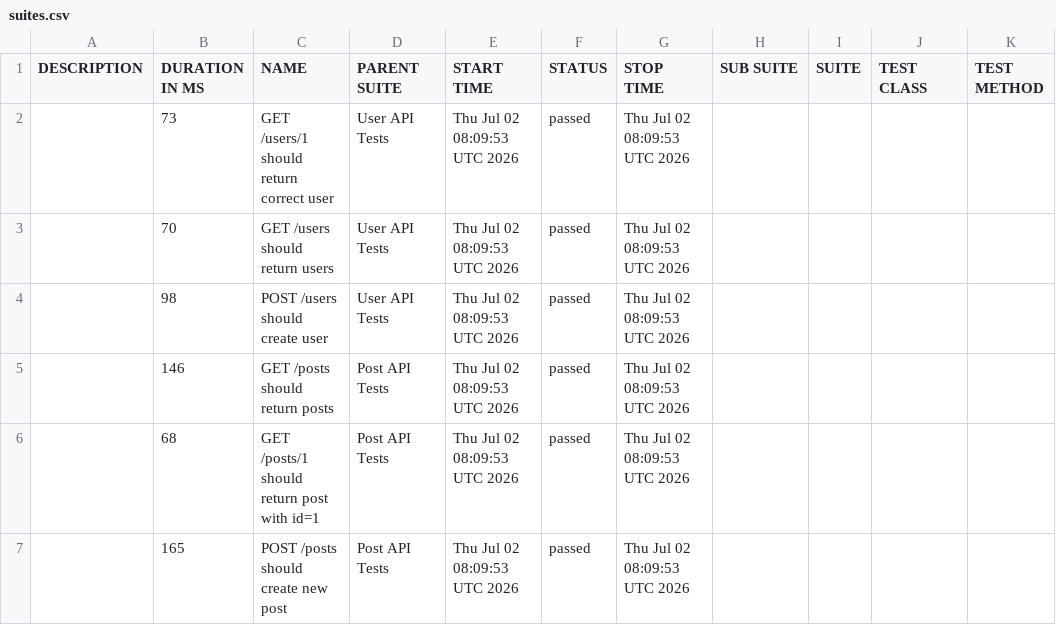
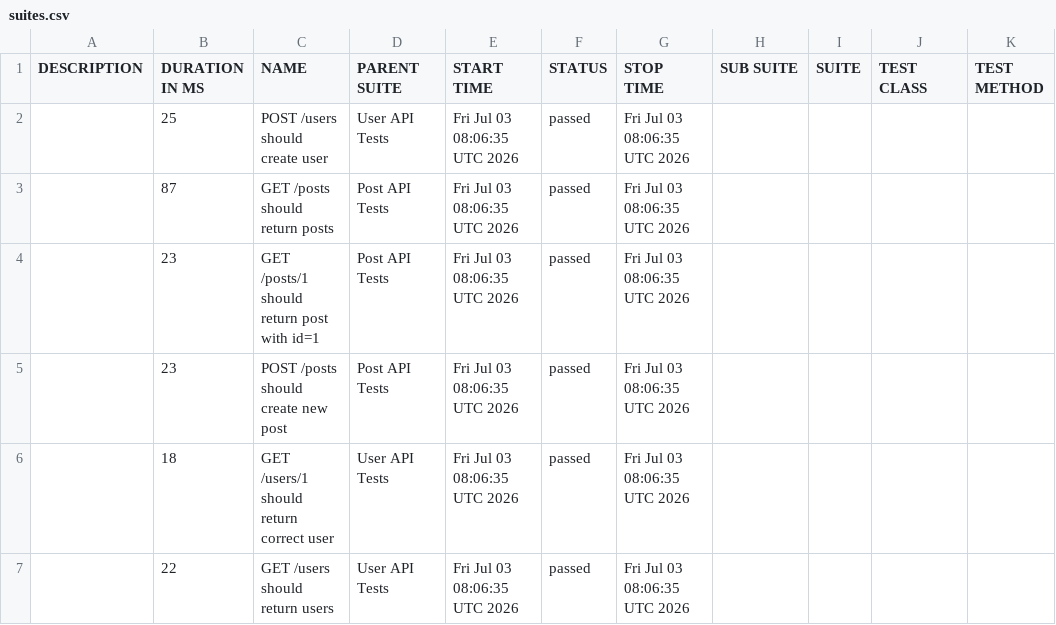
Before and after one commit to AnhAutomationTester/API_Automation_Mocha, a CSV file: data/suites.csv, drawn as a sheet.

```diff
--- a/data/suites.csv
+++ b/data/suites.csv
@@ -1,7 +1,7 @@
 "DESCRIPTION","DURATION IN MS","NAME","PARENT SUITE","START TIME","STATUS","STOP TIME","SUB SUITE","SUITE","TEST CLASS","TEST METHOD"
-"","73","GET /users/1 should return correct user","User API Tests","Thu Jul 02 08:09:53 UTC 2026","passed","Thu Jul 02 08:09:53 UTC 2026","","","",""
-"","70","GET /users should return users","User API Tests","Thu Jul 02 08:09:53 UTC 2026","passed","Thu Jul 02 08:09:53 UTC 2026","","","",""
-"","98","POST /users should create user","User API Tests","Thu Jul 02 08:09:53 UTC 2026","passed","Thu Jul 02 08:09:53 UTC 2026","","","",""
-"","146","GET /posts should return posts","Post API Tests","Thu Jul 02 08:09:53 UTC 2026","passed","Thu Jul 02 08:09:53 UTC 2026","","","",""
-"","68","GET /posts/1 should return post with id=1","Post API Tests","Thu Jul 02 08:09:53 UTC 2026","passed","Thu Jul 02 08:09:53 UTC 2026","","","",""
-"","165","POST /posts should create new post","Post API Tests","Thu Jul 02 08:09:53 UTC 2026","passed","Thu Jul 02 08:09:53 UTC 2026","","","",""
+"","25","POST /users should create user","User API Tests","Fri Jul 03 08:06:35 UTC 2026","passed","Fri Jul 03 08:06:35 UTC 2026","","","",""
+"","87","GET /posts should return posts","Post API Tests","Fri Jul 03 08:06:35 UTC 2026","passed","Fri Jul 03 08:06:35 UTC 2026","","","",""
+"","23","GET /posts/1 should return post with id=1","Post API Tests","Fri Jul 03 08:06:35 UTC 2026","passed","Fri Jul 03 08:06:35 UTC 2026","","","",""
+"","23","POST /posts should create new post","Post API Tests","Fri Jul 03 08:06:35 UTC 2026","passed","Fri Jul 03 08:06:35 UTC 2026","","","",""
+"","18","GET /users/1 should return correct user","User API Tests","Fri Jul 03 08:06:35 UTC 2026","passed","Fri Jul 03 08:06:35 UTC 2026","","","",""
+"","22","GET /users should return users","User API Tests","Fri Jul 03 08:06:35 UTC 2026","passed","Fri Jul 03 08:06:35 UTC 2026","","","",""
```
Also changed, not shown: 50 other files.
